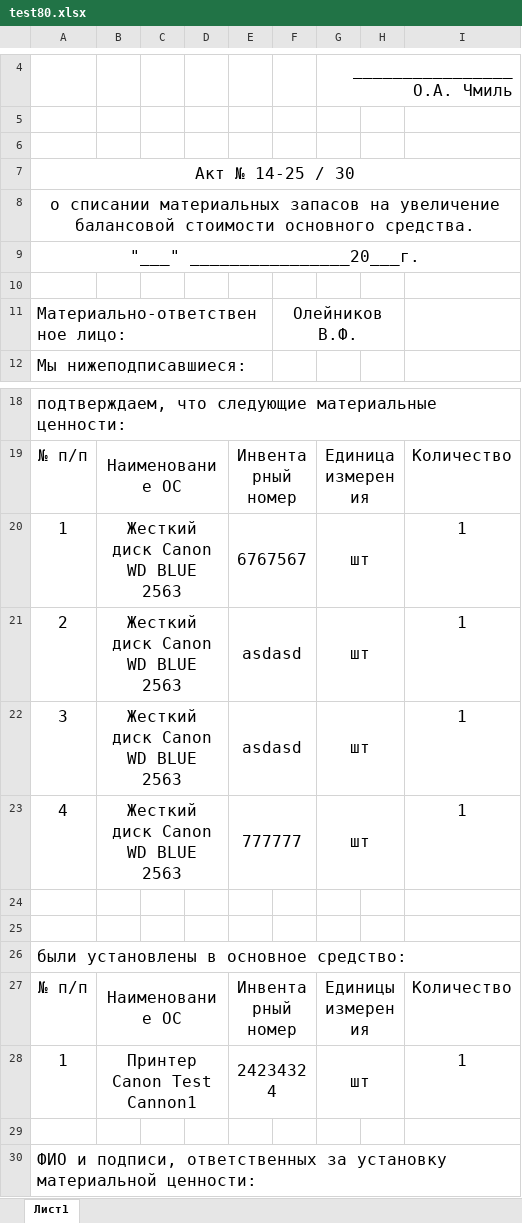
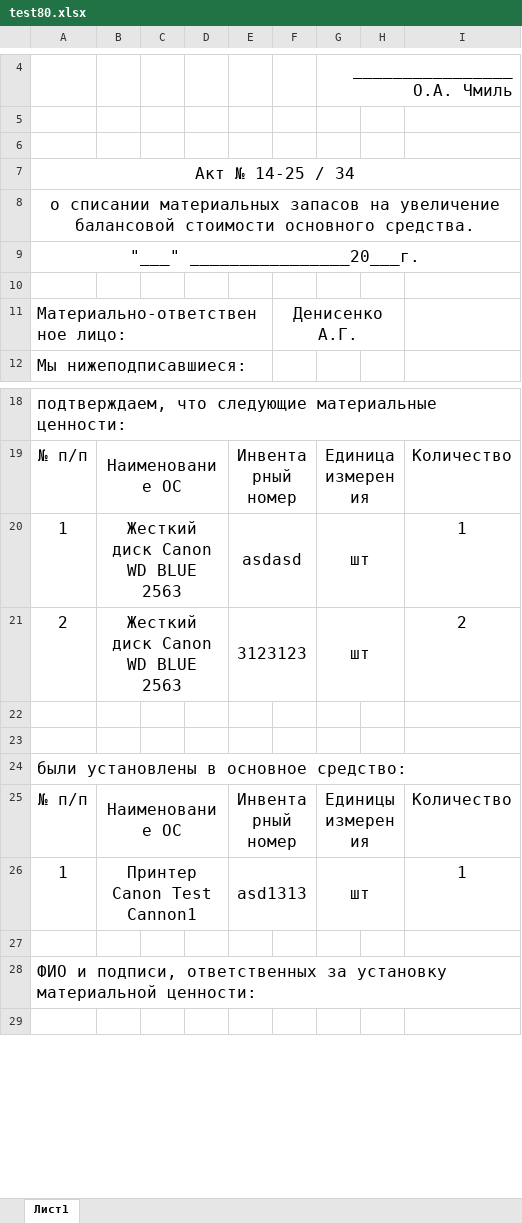
Before and after one commit to LaPesadilla-rus/test_sklad, an Excel workbook: backend/docs/test80.xlsx, sheet Лист1, drawn as a sheet; only a part is shown, gaps mark what is left out; the shorter side is filled out with more unchanged rows; values as stored, in another font and other column widths than the file's, no borders; removed rows and columns are numbered as before the commit, all else as after; the diff names each change by its address in the sheet, - before the commit and + after, or states it on an @@ line.

```diff
--- a/backend/docs/test80.xlsx (sheet Лист1)
+++ b/backend/docs/test80.xlsx (sheet Лист1)
-A7: Акт № 14-25 / 30
+A7: Акт № 14-25 / 34
-F11: Олейников В.Ф.
+F11: Денисенко А.Г.
-E20: 6767567
+E20: asdasd
-E21: asdasd
+E21: 3123123
-I21: 1
+I21: 2
-row 22: 3 | Жесткий диск Canon WD BLUE 2563 |  |  | asdasd |  | шт |  | 1
-row 23: 4 | Жесткий диск Canon WD BLUE 2563 |  |  | 777777 |  | шт |  | 1
-E26: 24234324
+E26: asd1313
```
Also changed, not shown: backend/docs/test10.xlsx, backend/docs/test20.xlsx, 14 other files.
